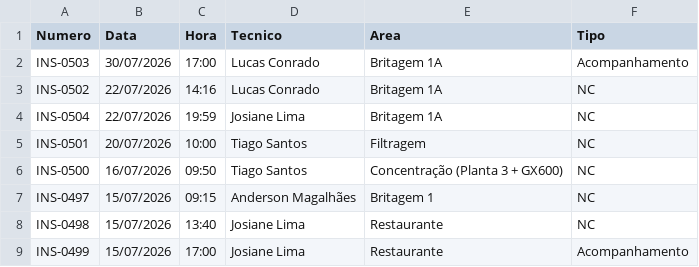
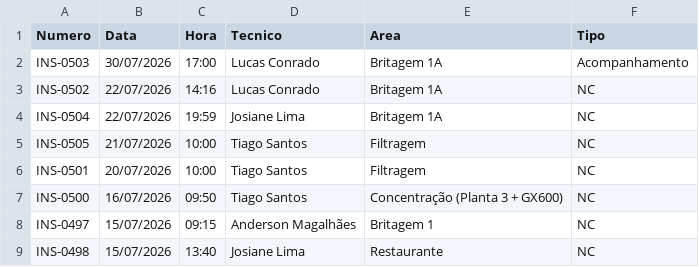
Before and after one commit to cedu360/Dashboard-cedro, a CSV file: data/inspecoes.csv, drawn as a sheet; only a part is shown; the shorter side is filled out with more unchanged rows.

```diff
--- a/data/inspecoes.csv
+++ b/data/inspecoes.csv
@@ -4,2 +4,3 @@ INS-0502;22/07/2026;14:16;Lucas Conrado;Britagem 1A;NC
 INS-0504;22/07/2026;19:59;Josiane Lima;Britagem 1A;NC
+INS-0505;21/07/2026;10:00;Tiago Santos;Filtragem;NC
 INS-0501;20/07/2026;10:00;Tiago Santos;Filtragem;NC
```
Also changed, not shown: data/nao_conformidades.csv, 5 other files.
